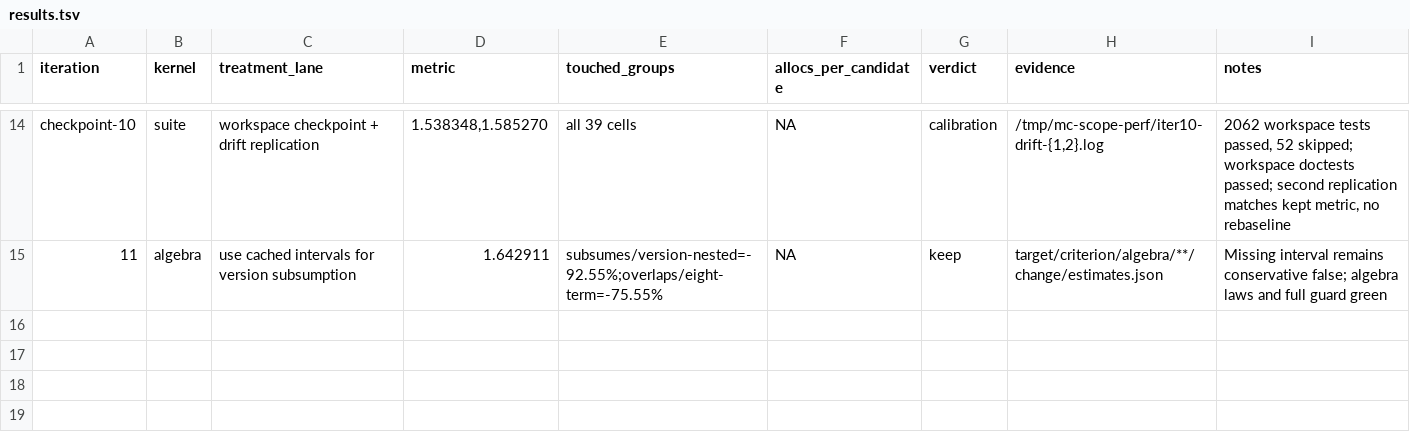
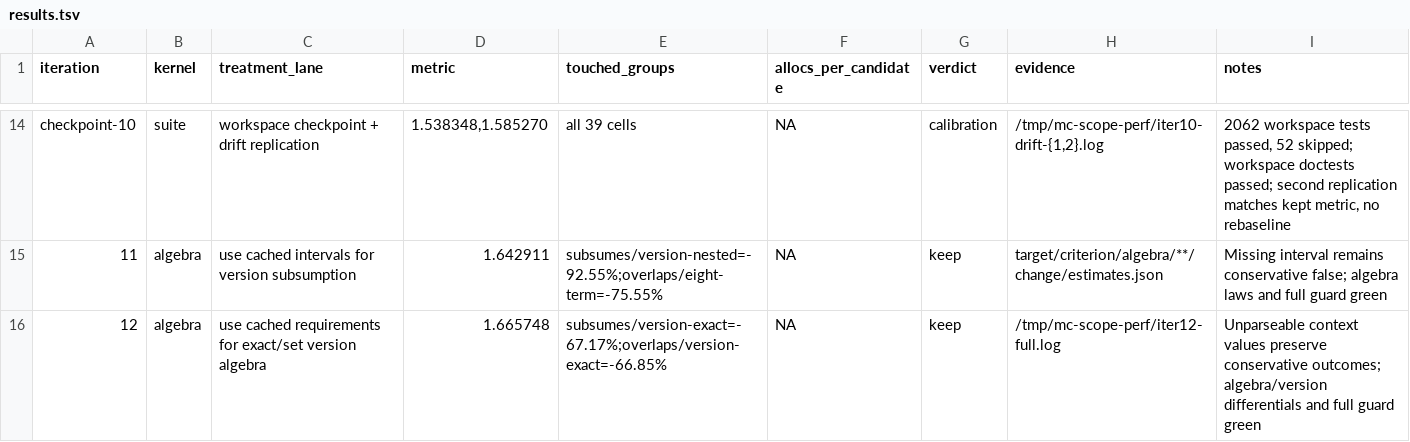
Before and after one commit to ahrav/magic-context, a TSV file: perf-notes/results.tsv, drawn as a sheet; only a part is shown, gaps mark what is left out.

Commit message:
experiment: reuse parsed requirements in scope algebra

```diff
--- a/perf-notes/results.tsv
+++ b/perf-notes/results.tsv
@@ -15 +15,2 @@ checkpoint-10	suite	workspace checkpoint + drift replication	1.538348,1.585270	a
 11	algebra	use cached intervals for version subsumption	1.642911	subsumes/version-nested=-92.55%;overlaps/eight-term=-75.55%	NA	keep	target/criterion/algebra/**/change/estimates.json	Missing interval remains conservative false; algebra laws and full guard green
+12	algebra	use cached requirements for exact/set version algebra	1.665748	subsumes/version-exact=-67.17%;overlaps/version-exact=-66.85%	NA	keep	/tmp/mc-scope-perf/iter12-full.log	Unparseable context values preserve conservative outcomes; algebra/version differentials and full guard green
```
Also changed, not shown: 1 other file.
